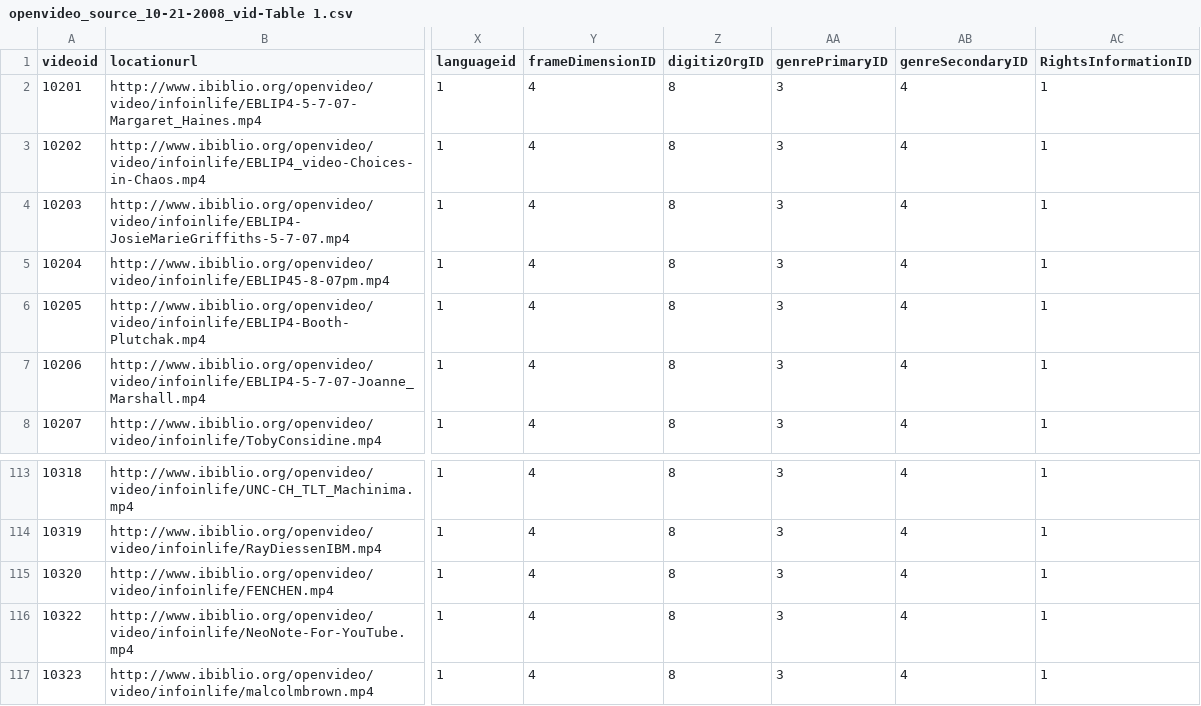
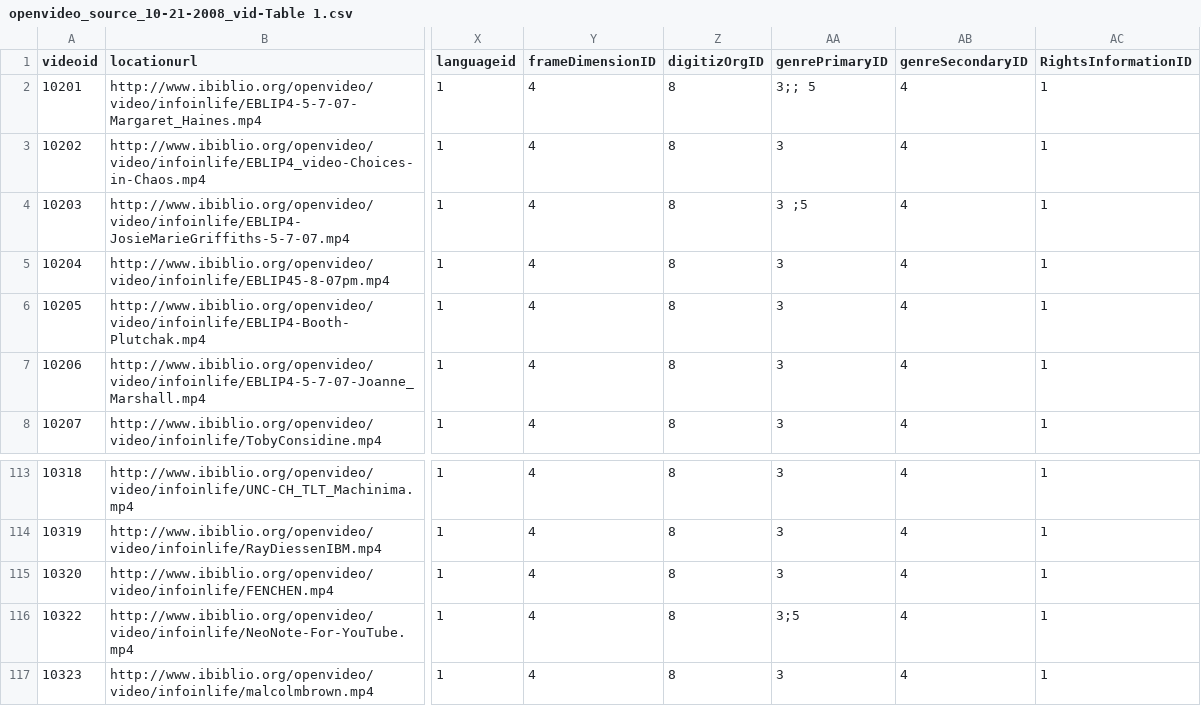
Before and after one commit to ovdlt/open-video-digital-library-toolkit, a CSV file: doc/import/samples/openvideo_source_10-21-2008/openvideo_source_10-21-2008_vid-Table 1.csv, drawn as a sheet; only a part is shown, gaps mark what is left out; the diff names each change by its address in the sheet, - before the commit and + after, or states it on an @@ line.

Commit message:
make Tag smarter, making import easier; make import spllt on ';'; make import a bit smarter for Tag

```diff
--- a/doc/import/samples/openvideo_source_10-21-2008/openvideo_source_10-21-2008_vid-Table 1.csv
+++ b/doc/import/samples/openvideo_source_10-21-2008/openvideo_source_10-21-2008_vid-Table 1.csv
-AA2 (genrePrimaryID): 3
+AA2 (genrePrimaryID): 3;; 5
-AA4 (genrePrimaryID): 3
+AA4 (genrePrimaryID): 3 ;5
-AA116 (genrePrimaryID): 3
+AA116 (genrePrimaryID): 3;5
```
Also changed, not shown: 3 other files.
